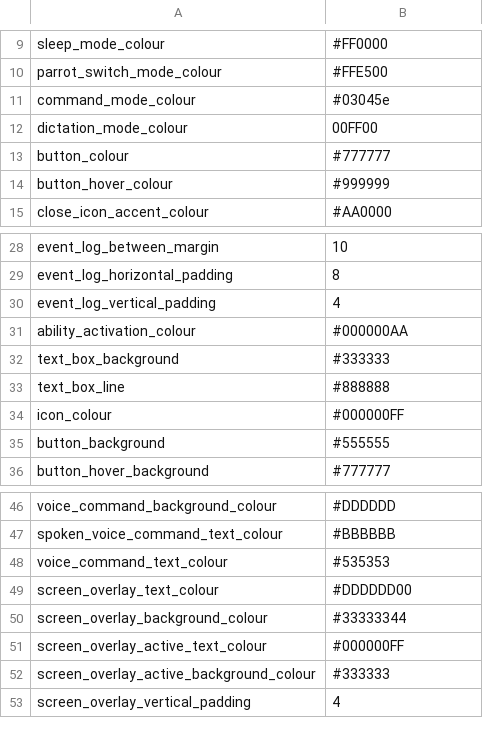
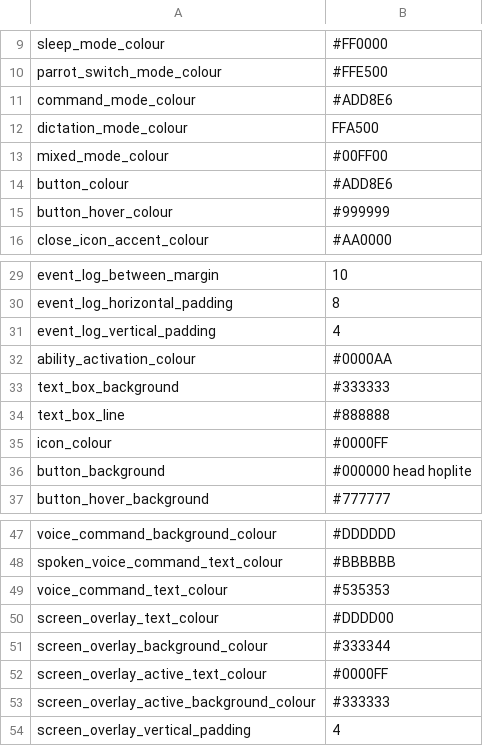
Before and after one commit to Mark-Phillipson/talon_hud, a CSV file: themes/dark/theme.csv, drawn as a sheet; only a part is shown, gaps mark what is left out.

```diff
--- a/themes/dark/theme.csv
+++ b/themes/dark/theme.csv
@@ -10,5 +10,6 @@ sleep_mode_colour,#FF0000
 parrot_switch_mode_colour,#FFE500
-command_mode_colour,#03045e
-dictation_mode_colour,00FF00
-button_colour,#777777
+command_mode_colour,#ADD8E6
+dictation_mode_colour,FFA500
+mixed_mode_colour,#00FF00
+button_colour,#ADD8E6
 button_hover_colour,#999999
@@ -30,7 +31,7 @@ event_log_horizontal_padding,8
 event_log_vertical_padding,4
-ability_activation_colour,#000000AA
+ability_activation_colour,#0000AA
 text_box_background,#333333
 text_box_line,#888888
-icon_colour,#000000FF
-button_background,#555555
+icon_colour,#0000FF
+button_background,#000000 head hoplite
 button_hover_background,#777777
@@ -48,5 +49,5 @@ spoken_voice_command_text_colour,#BBBBBB
 voice_command_text_colour,#535353
-screen_overlay_text_colour,#DDDDDD00
-screen_overlay_background_colour,#33333344
-screen_overlay_active_text_colour,#000000FF
+screen_overlay_text_colour,#DDDD00
+screen_overlay_background_colour,#333344
+screen_overlay_active_text_colour,#0000FF
 screen_overlay_active_background_colour,#333333
```
Also changed, not shown: themes/_base_theme/theme.csv, 5 other files.
